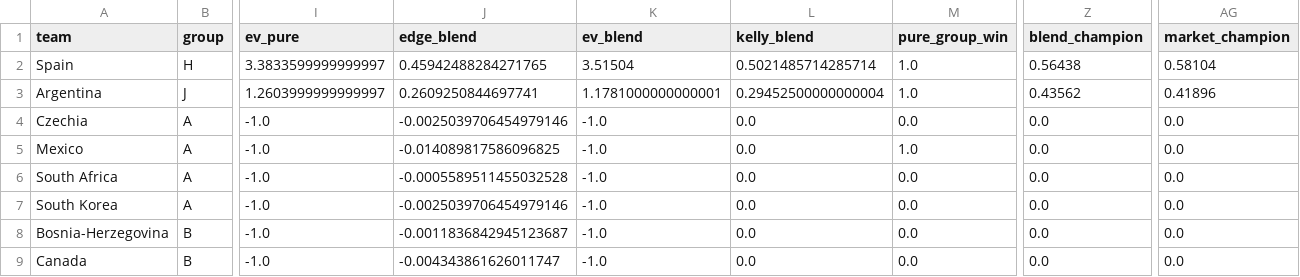
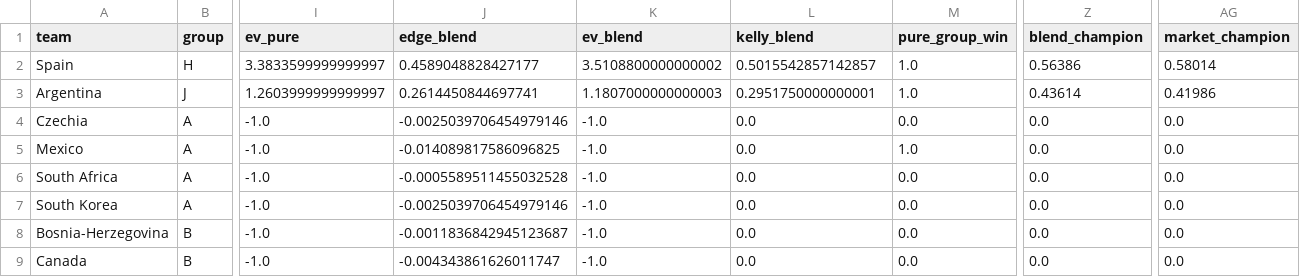
Before and after one commit to WildCamelHyperMedia/wc2026-model, a CSV file: wc2026_results.csv, drawn as a sheet; only a part is shown, gaps mark what is left out; the diff names each change by its address in the sheet, - before the commit and + after, or states it on an @@ line.

```diff
--- a/wc2026_results.csv
+++ b/wc2026_results.csv
-J2 (edge_blend): 0.45942488284271765
+J2 (edge_blend): 0.4589048828427177
-K2 (ev_blend): 3.51504
+K2 (ev_blend): 3.5108800000000002
-L2 (kelly_blend): 0.5021485714285714
+L2 (kelly_blend): 0.5015542857142857
-Z2 (blend_champion): 0.56438
+Z2 (blend_champion): 0.56386
-AG2 (market_champion): 0.58104
+AG2 (market_champion): 0.58014
-J3 (edge_blend): 0.2609250844697741
+J3 (edge_blend): 0.2614450844697741
-K3 (ev_blend): 1.1781000000000001
+K3 (ev_blend): 1.1807000000000003
-L3 (kelly_blend): 0.29452500000000004
+L3 (kelly_blend): 0.2951750000000001
-Z3 (blend_champion): 0.43562
+Z3 (blend_champion): 0.43614
-AG3 (market_champion): 0.41896
+AG3 (market_champion): 0.41986
```
Also changed, not shown: 6 other files.
